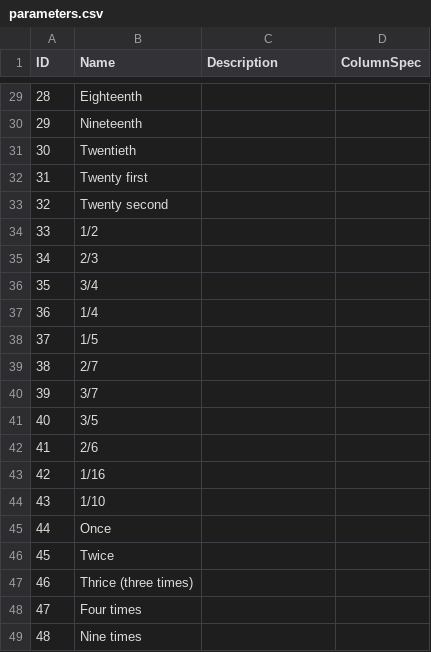
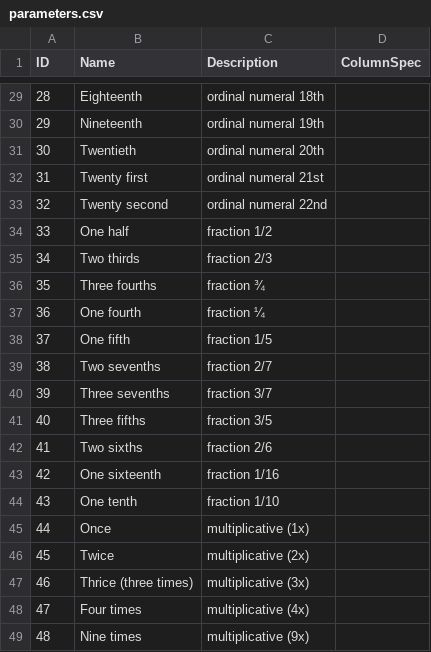
Before and after one commit to cldf-datasets/mamtasouthasia, a CSV file: cldf/parameters.csv, drawn as a sheet; only a part is shown, gaps mark what is left out; the diff covers the shown part only.

```diff
--- a/cldf/parameters.csv
+++ b/cldf/parameters.csv
@@ -29,21 +29,21 @@ ID,Name,Description,ColumnSpec
-28,Eighteenth,,
-29,Nineteenth,,
-30,Twentieth,,
-31,Twenty first,,
-32,Twenty second,,
-33,1/2,,
-34,2/3,,
-35,3/4,,
-36,1/4,,
-37,1/5,,
-38,2/7,,
-39,3/7,,
-40,3/5,,
-41,2/6,,
-42,1/16,,
-43,1/10,,
-44,Once,,
-45,Twice,,
-46,Thrice (three times),,
-47,Four times,,
-48,Nine times,,
+28,Eighteenth,ordinal numeral 18th,
+29,Nineteenth,ordinal numeral 19th,
+30,Twentieth,ordinal numeral 20th,
+31,Twenty first,ordinal numeral 21st,
+32,Twenty second,ordinal numeral 22nd,
+33,One half,fraction 1/2,
+34,Two thirds,fraction 2/3,
+35,Three fourths,fraction ¾,
+36,One fourth,fraction ¼,
+37,One fifth,fraction 1/5,
+38,Two sevenths,fraction 2/7,
+39,Three sevenths,fraction 3/7,
+40,Three fifths,fraction 3/5,
+41,Two sixths,fraction 2/6,
+42,One sixteenth,fraction 1/16,
+43,One tenth,fraction 1/10,
+44,Once,multiplicative (1x),
+45,Twice,multiplicative (2x),
+46,Thrice (three times),multiplicative (3x),
+47,Four times,multiplicative (4x),
+48,Nine times,multiplicative (9x),
```
Also changed, not shown: 49 edited cells elsewhere in this file, 5 other files.
